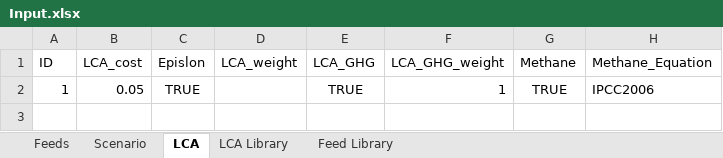
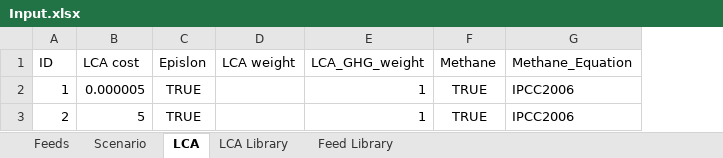
Before and after one commit to BlackNellore/GreenFeeding, an Excel workbook: Input.xlsx, sheet LCA, drawn as a sheet; values as stored, in another font and other column widths than the file's, no borders; table styles not drawn; removed rows and columns are numbered as before the commit, all else as after; the diff names each change by its address in the sheet, - before the commit and + after, or states it on an @@ line.

```diff
--- a/Input.xlsx (sheet LCA)
+++ b/Input.xlsx (sheet LCA)
-column B (LCA_cost), row 2: 0.05
+column B (LCA cost), row 2: 0.000005
-column D (LCA_weight), empty
-column E (LCA_GHG), row 2: TRUE
+column D (LCA weight), empty
+row 3: 2 | 5 | TRUE |  | 1 | TRUE | IPCC2006
```
Also changed, not shown: sheet Feeds, sheet Scenario, sheet LCA Library, formulas that keep their value, 8 other files.
